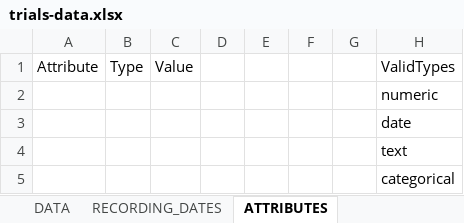
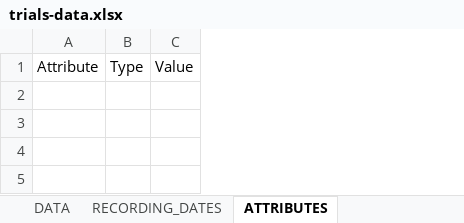
Before and after one commit to cropgeeks/gridscore-next-server, an Excel workbook: src/main/resources/trials-data.xlsx, sheet ATTRIBUTES, drawn as a sheet; values as stored, in another font and other column widths than the file's, no borders; table styles not drawn; the diff names each change by its address in the sheet, - before the commit and + after, or states it on an @@ line.

```diff
--- a/src/main/resources/trials-data.xlsx (sheet ATTRIBUTES)
+++ b/src/main/resources/trials-data.xlsx (sheet ATTRIBUTES)
-column D, empty
-column E, empty
-column F, empty
-column G, empty
-column H, row 1: ValidTypes
-row 2:  |  |  |  |  |  |  | numeric
-row 3:  |  |  |  |  |  |  | date
-row 4:  |  |  |  |  |  |  | text
-row 5:  |  |  |  |  |  |  | categorical
```
Also changed, not shown: sheet PHENOTYPES_EXAMPLE, sheet RECORDING_DATES_EXAMPLE, sheet PHENOTYPES, sheet DATA, other sheet tabs, 1 other file.
